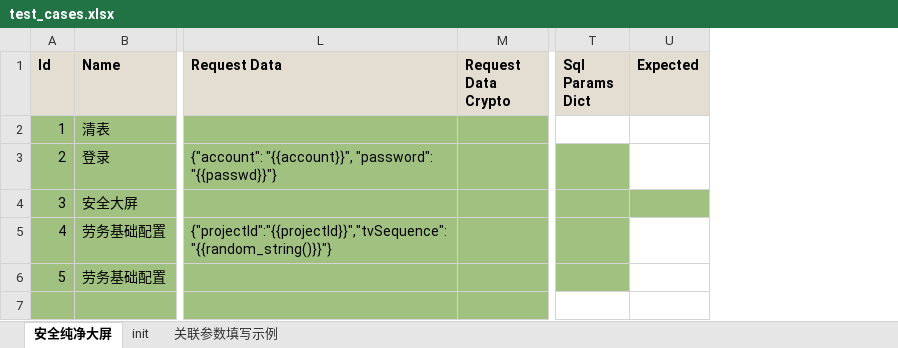
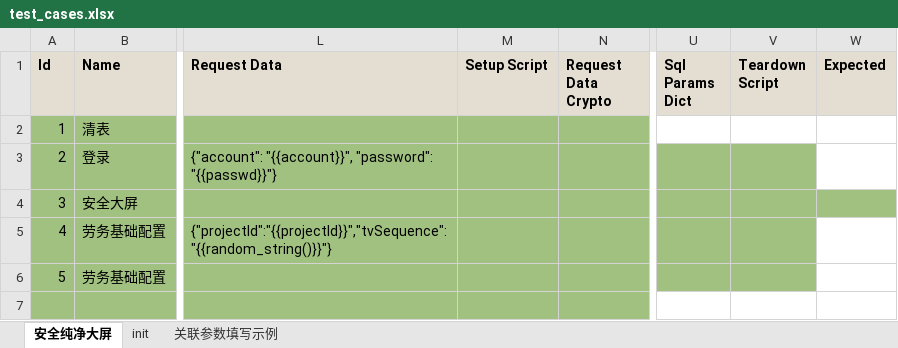
Before and after one commit to chenyongzhiaaron/apits, an Excel workbook: cases/cases/test_cases.xlsx, sheet 安全纯净大屏, drawn as a sheet; only a part is shown, gaps mark what is left out; values as stored, in another font and other column widths than the file's, no borders; conditional formats and table styles not drawn; the diff names each change by its address in the sheet, - before the commit and + after, or states it on an @@ line.

```diff
--- a/cases/cases/test_cases.xlsx (sheet 安全纯净大屏)
+++ b/cases/cases/test_cases.xlsx (sheet 安全纯净大屏)
+column M (Setup Script), empty
+column V (Teardown Script), empty
```
Also changed, not shown: sheet 关联参数填写示例, cases/templates/template.xlsx, 7 other files.
